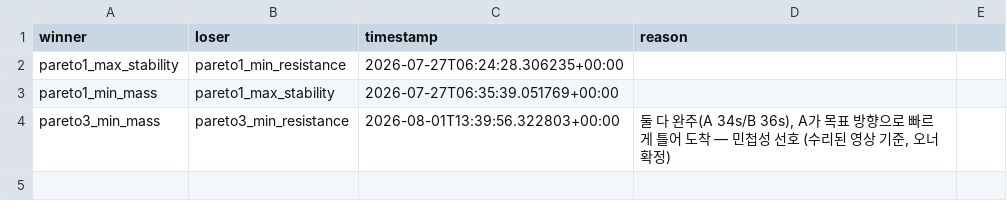
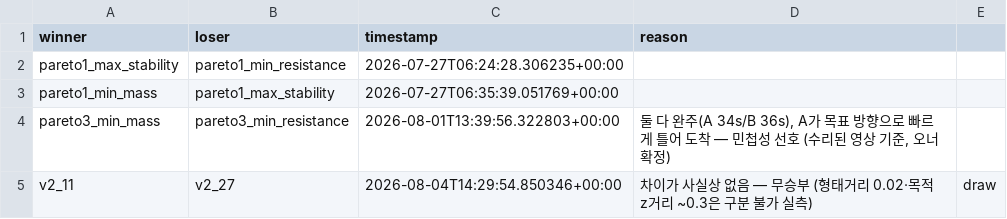
Before and after one commit to unmatsutake377-rgb/ship-ai-design-project, a CSV file: data/user_comparisons.csv, drawn as a sheet.

```diff
--- a/data/user_comparisons.csv
+++ b/data/user_comparisons.csv
@@ -4 +4,2 @@ pareto1_min_mass,pareto1_max_stability,2026-07-27T06:35:39.051769+00:00,
 pareto3_min_mass,pareto3_min_resistance,2026-08-01T13:39:56.322803+00:00,"둘 다 완주(A 34s/B 36s), A가 목표 방향으로 빠르게 틀어 도착 — 민첩성 선호 (수리된 영상 기준, 오너 확정)"
+v2_11,v2_27,2026-08-04T14:29:54.850346+00:00,차이가 사실상 없음 — 무승부 (형태거리 0.02·목적 z거리 ~0.3은 구분 불가 실측),draw
```
Also changed, not shown: 3 other files.
